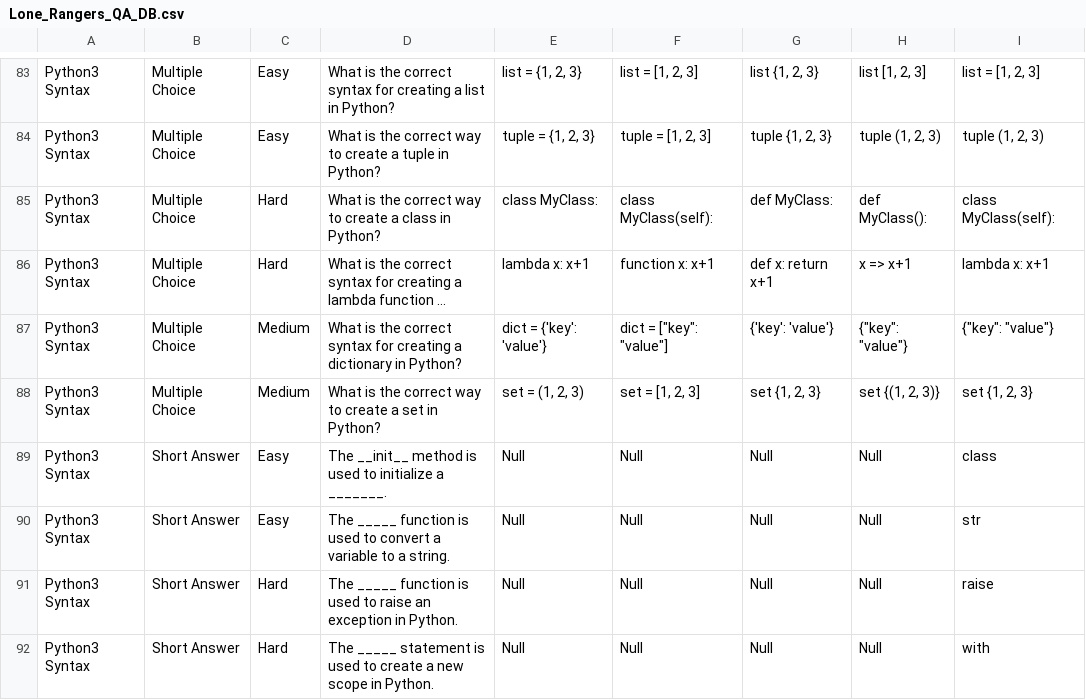
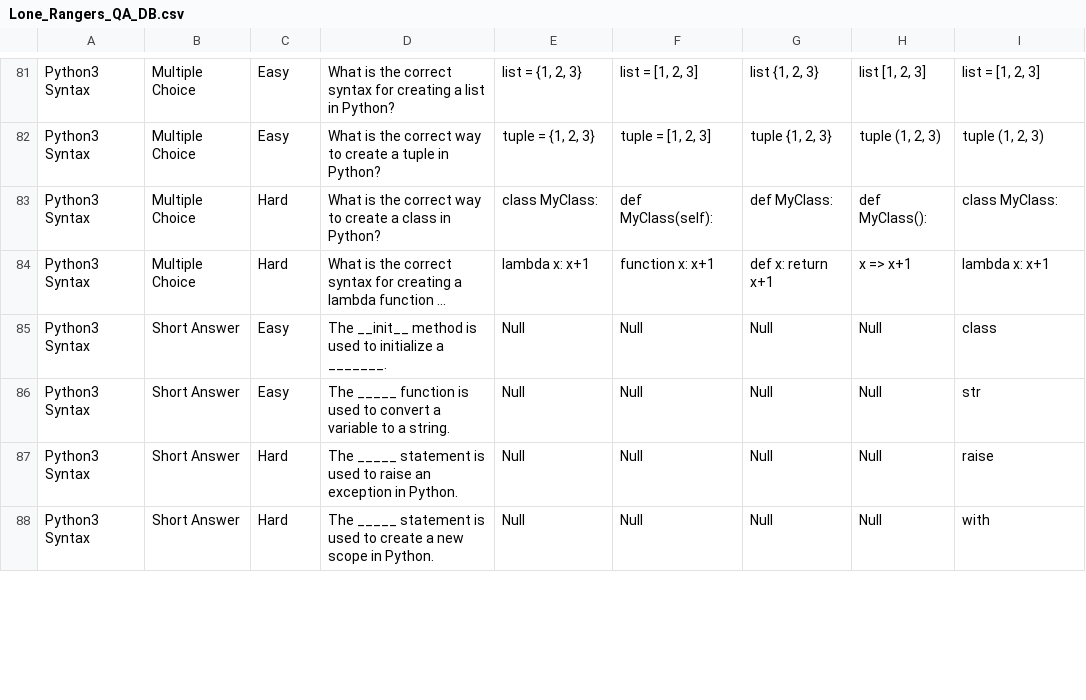
Before and after one commit to dskarls/TCSS504-Trivia-Maze, a CSV file: db/Lone_Rangers_QA_DB.csv, drawn as a sheet; only a part is shown, gaps mark what is left out; long unchanged cells end in …; removed rows and columns are numbered as before the commit, all else as after; the diff covers the shown part only; the diff names each change by its address in the sheet, - before the commit and + after, or states it on an @@ line.

```diff
--- a/db/Lone_Rangers_QA_DB.csv
+++ b/db/Lone_Rangers_QA_DB.csv
-F83: class MyClass(self):
+F83: def MyClass(self):
-I83: class MyClass(self):
+I83: class MyClass:
-row 87: Python3 Syntax | Multiple Choice | Medium | What is the correct syntax for creating a dictionary in Python? | dict = {'key': 'value'} | dict = ["key": "value"] | {'key': 'value'} | {"key": "value"} | {"key": "value"}
-row 88: Python3 Syntax | Multiple Choice | Medium | What is the correct way to create a set in Python? | set = (1, 2, 3) | set = [1, 2, 3] | set {1, 2, 3} | set {(1, 2, 3)} | set {1, 2, 3}
-D87: The _____ function is used…
+D87: The _____ statement is used…
```
Also changed, not shown: 3 removed rows and 24 edited cells elsewhere in this file.
